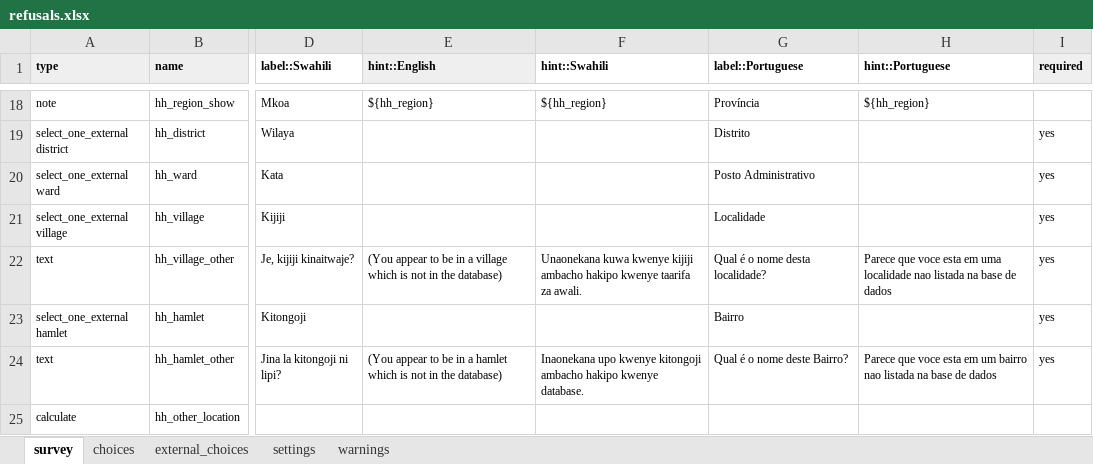
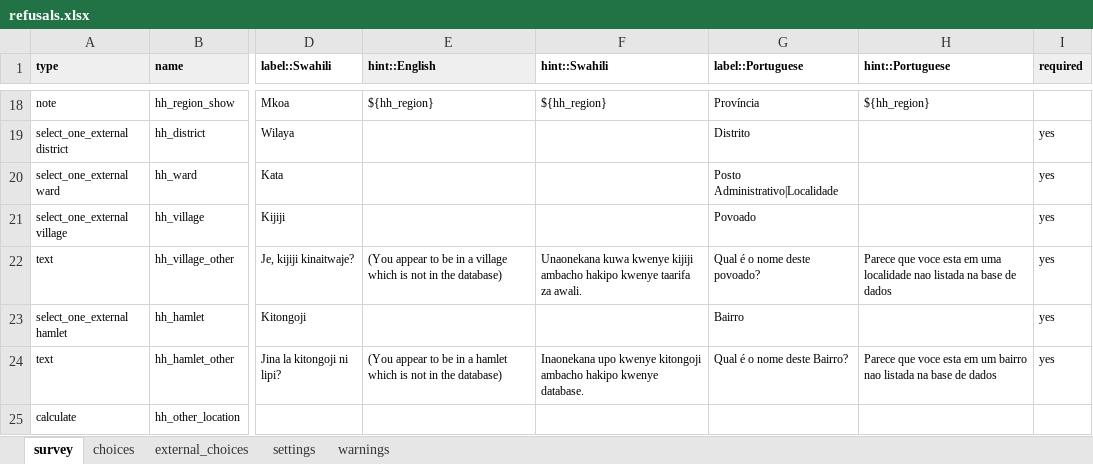
Before and after one commit to linl33/bohemia, an Excel workbook: forms/refusals/refusals.xlsx, sheet survey, drawn as a sheet; only a part is shown, gaps mark what is left out; values as stored, in another font and other column widths than the file's, no borders; charts and pictures and conditional formats not drawn; the diff names each change by its address in the sheet, - before the commit and + after, or states it on an @@ line.

```diff
--- a/forms/refusals/refusals.xlsx (sheet survey)
+++ b/forms/refusals/refusals.xlsx (sheet survey)
-G20 (label::Portuguese): Posto Administrativo
+G20 (label::Portuguese): Posto Administrativo|Localidade
-G21 (label::Portuguese): Localidade
+G21 (label::Portuguese): Povoado
-G22 (label::Portuguese): Qual é o nome desta localidade?
+G22 (label::Portuguese): Qual é o nome deste povoado?
```
Also changed, not shown: sheet settings, forms/enumerations/enumerations.xlsx, forms/minicensus/minicensus.xlsx, 3 other files.
